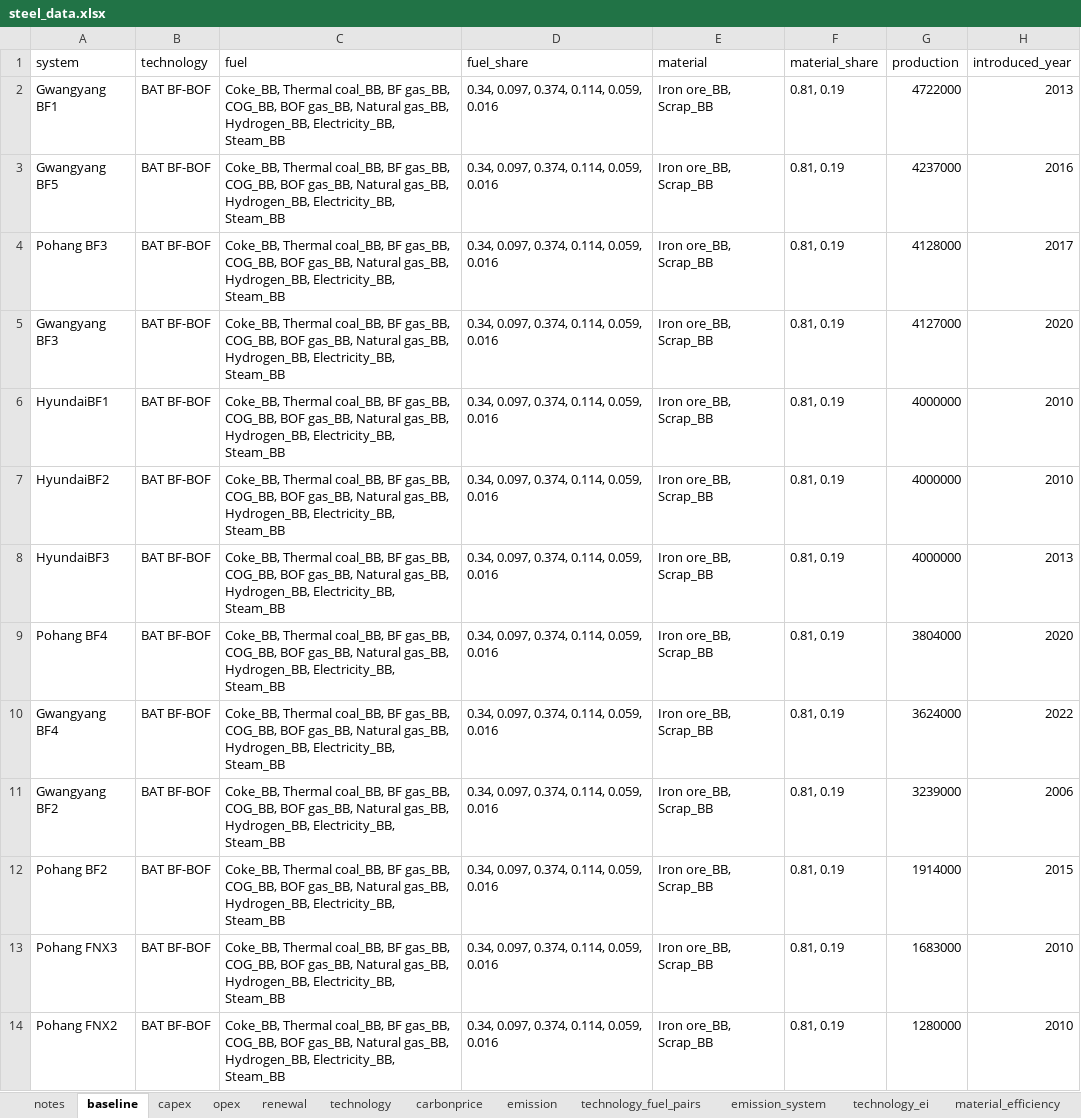
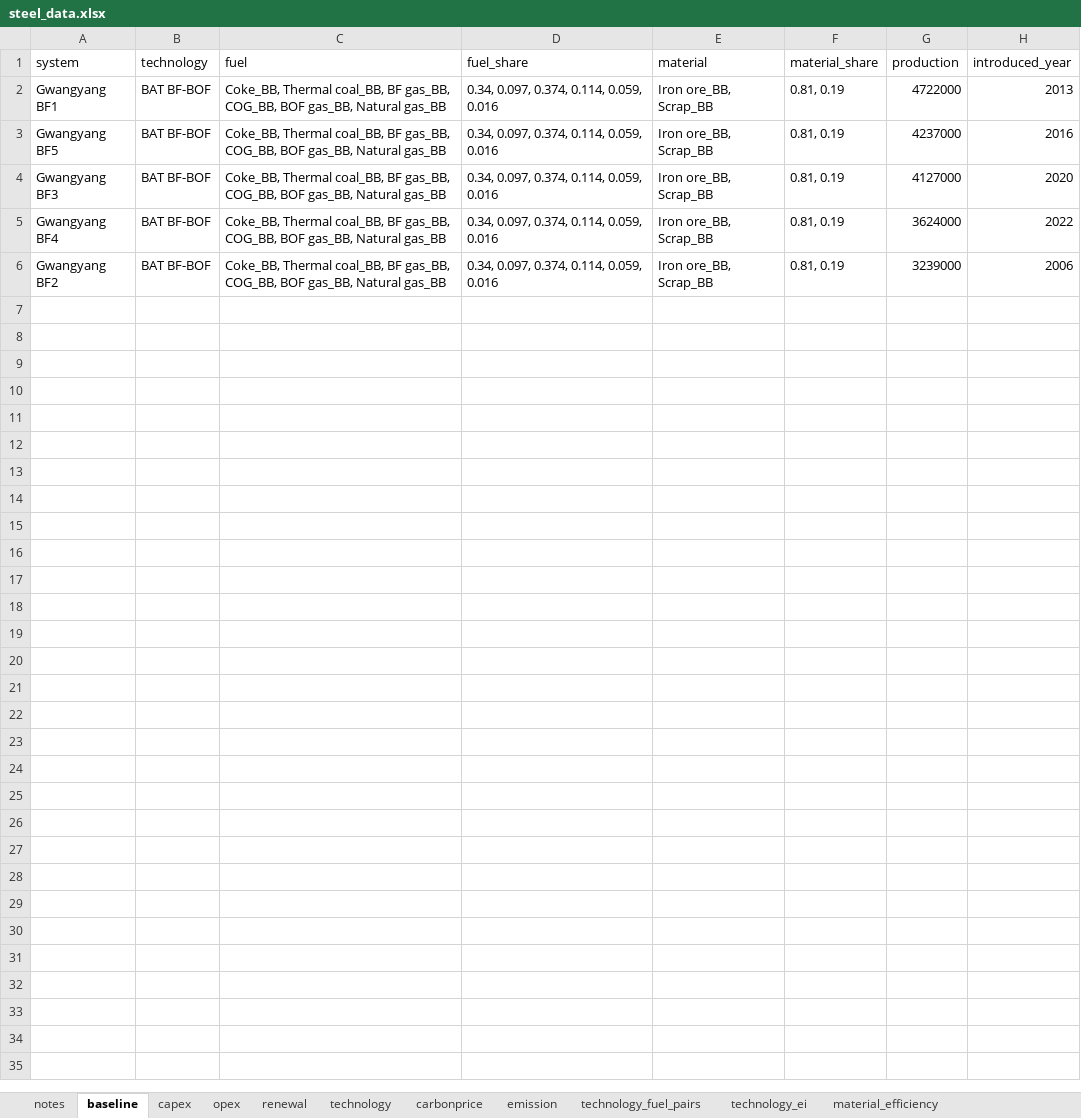
Before and after one commit to PLANiT-Institute/systempathway, an Excel workbook: database/steel_data.xlsx, sheet baseline, drawn as a sheet; values as stored, in another font and other column widths than the file's, no borders; removed rows and columns are numbered as before the commit, all else as after; the diff names each change by its address in the sheet, - before the commit and + after, or states it on an @@ line.

```diff
--- a/database/steel_data.xlsx (sheet baseline)
+++ b/database/steel_data.xlsx (sheet baseline)
-sheet tab: emission_system
-C2:C3 (fuel): …gas_BB, Natural gas_BB, Hydrogen_BB, Electricity_BB, Steam_BB
+C2:C3 (fuel): …gas_BB, Natural gas_BB
-row 4: Pohang BF3 | BAT BF-BOF | Coke_BB, Thermal coal_BB, BF gas_BB, COG_BB, BOF gas_BB, Natural gas_BB, Hydrogen_BB, Electricity_BB, Steam_BB | 0.34, 0.097, 0.374, 0.114, 0.059, 0.016 | Iron ore_BB, Scrap_BB | 0.81, 0.19 | 4128000 | 2017
-C4 (fuel): …gas_BB, Natural gas_BB, Hydrogen_BB, Electricity_BB, Steam_BB
+C4 (fuel): …gas_BB, Natural gas_BB
-row 6: HyundaiBF1 | BAT BF-BOF | Coke_BB, Thermal coal_BB, BF gas_BB, COG_BB, BOF gas_BB, Natural gas_BB, Hydrogen_BB, Electricity_BB, Steam_BB | 0.34, 0.097, 0.374, 0.114, 0.059, 0.016 | Iron ore_BB, Scrap_BB | 0.81, 0.19 | 4000000 | 2010
-row 7: HyundaiBF2 | BAT BF-BOF | Coke_BB, Thermal coal_BB, BF gas_BB, COG_BB, BOF gas_BB, Natural gas_BB, Hydrogen_BB, Electricity_BB, Steam_BB | 0.34, 0.097, 0.374, 0.114, 0.059, 0.016 | Iron ore_BB, Scrap_BB | 0.81, 0.19 | 4000000 | 2010
-row 8: HyundaiBF3 | BAT BF-BOF | Coke_BB, Thermal coal_BB, BF gas_BB, COG_BB, BOF gas_BB, Natural gas_BB, Hydrogen_BB, Electricity_BB, Steam_BB | 0.34, 0.097, 0.374, 0.114, 0.059, 0.016 | Iron ore_BB, Scrap_BB | 0.81, 0.19 | 4000000 | 2013
-row 9: Pohang BF4 | BAT BF-BOF | Coke_BB, Thermal coal_BB, BF gas_BB, COG_BB, BOF gas_BB, Natural gas_BB, Hydrogen_BB, Electricity_BB, Steam_BB | 0.34, 0.097, 0.374, 0.114, 0.059, 0.016 | Iron ore_BB, Scrap_BB | 0.81, 0.19 | 3804000 | 2020
-C5:C6 (fuel): …gas_BB, Natural gas_BB, Hydrogen_BB, Electricity_BB, Steam_BB
+C5:C6 (fuel): …gas_BB, Natural gas_BB
-row 12: Pohang BF2 | BAT BF-BOF | Coke_BB, Thermal coal_BB, BF gas_BB, COG_BB, BOF gas_BB, Natural gas_BB, Hydrogen_BB, Electricity_BB, Steam_BB | 0.34, 0.097, 0.374, 0.114, 0.059, 0.016 | Iron ore_BB, Scrap_BB | 0.81, 0.19 | 1914000 | 2015
-row 13: Pohang FNX3 | BAT BF-BOF | Coke_BB, Thermal coal_BB, BF gas_BB, COG_BB, BOF gas_BB, Natural gas_BB, Hydrogen_BB, Electricity_BB, Steam_BB | 0.34, 0.097, 0.374, 0.114, 0.059, 0.016 | Iron ore_BB, Scrap_BB | 0.81, 0.19 | 1683000 | 2010
-row 14: Pohang FNX2 | BAT BF-BOF | Coke_BB, Thermal coal_BB, BF gas_BB, COG_BB, BOF gas_BB, Natural gas_BB, Hydrogen_BB, Electricity_BB, Steam_BB | 0.34, 0.097, 0.374, 0.114, 0.059, 0.016 | Iron ore_BB, Scrap_BB | 0.81, 0.19 | 1280000 | 2010
```
Also changed, not shown: 4 other files.
